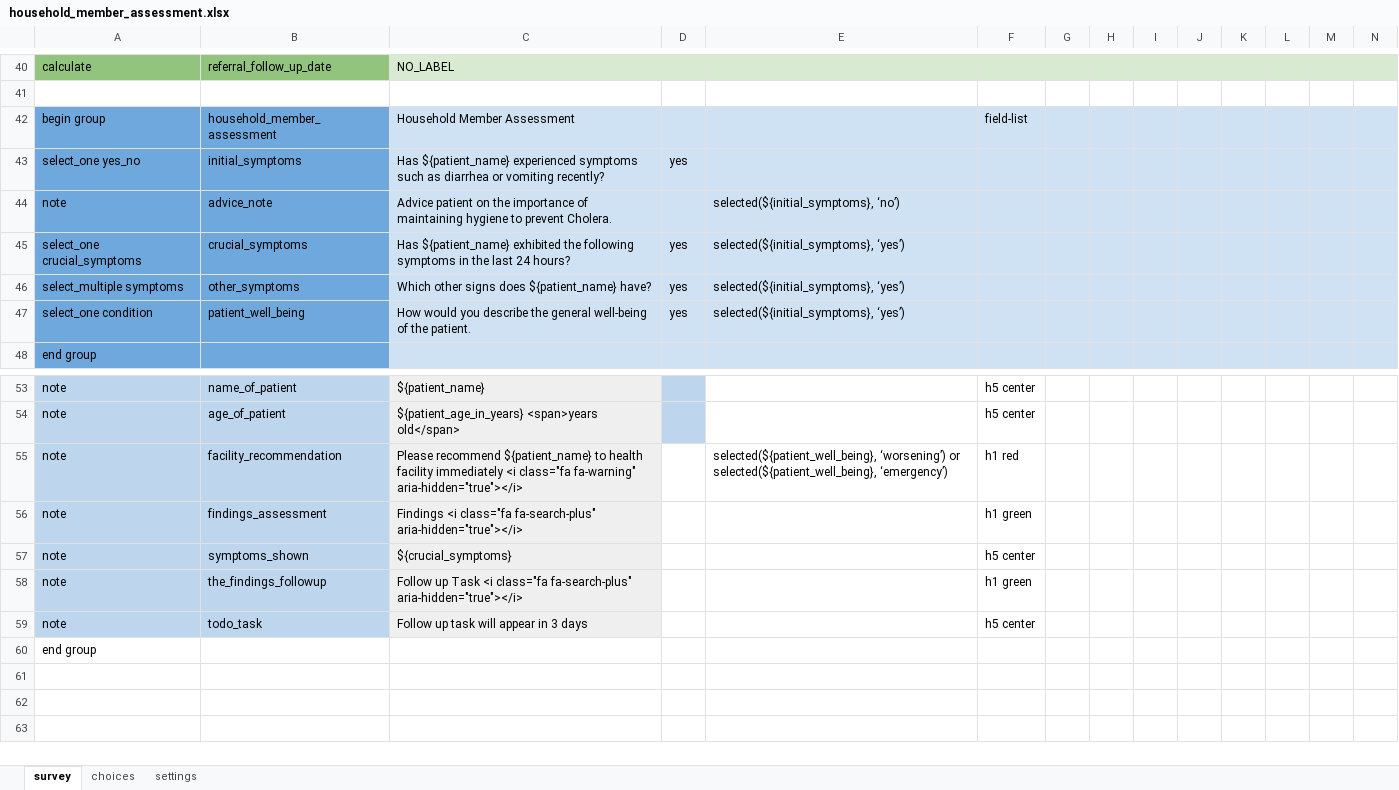
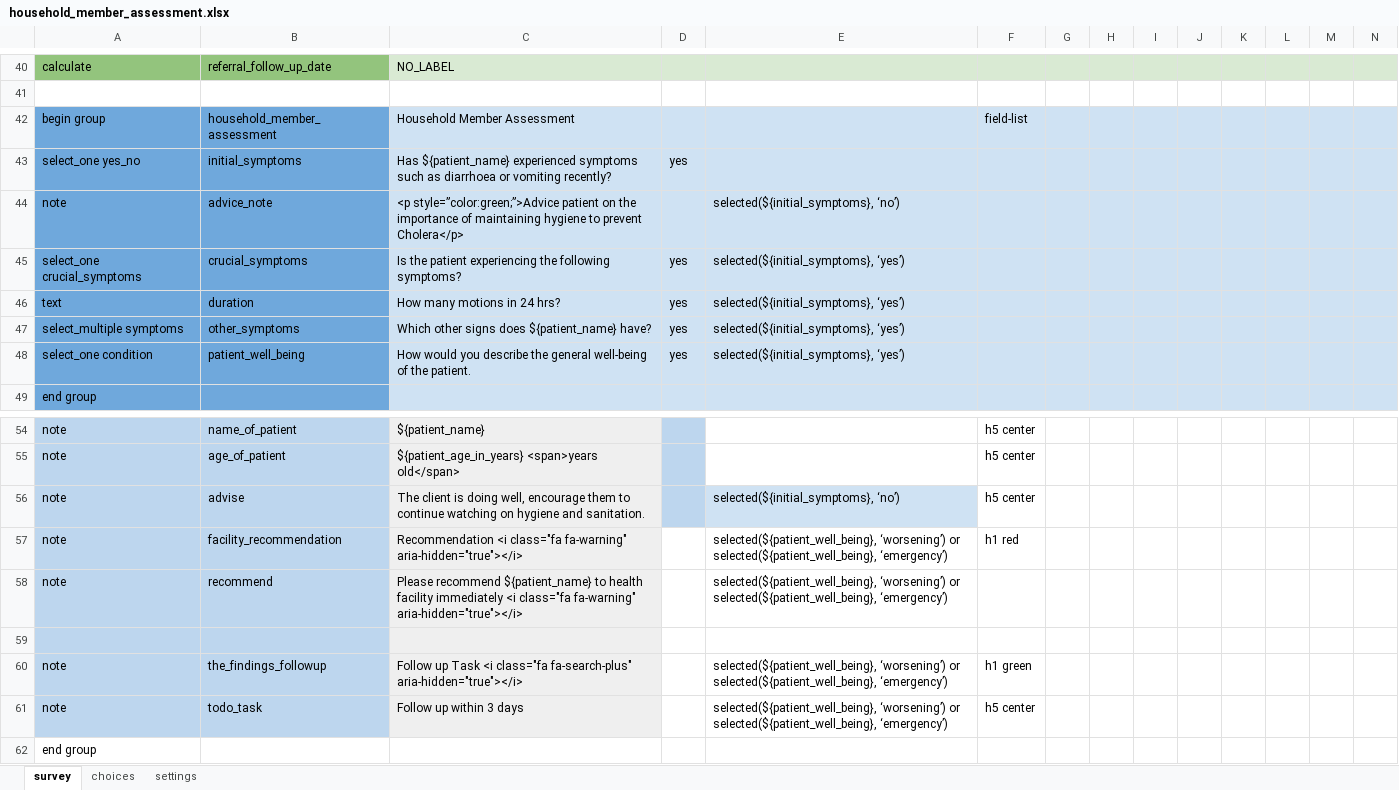
Before and after one commit to Emmanueltech2/commodity-tracker, an Excel workbook: forms/app/household_member_assessment.xlsx, sheet survey, drawn as a sheet; only a part is shown, gaps mark what is left out; values as stored, in another font and other column widths than the file's, no borders; removed rows and columns are numbered as before the commit, all else as after; rows hold the shown columns only; the diff names each change by its address in the sheet, - before the commit and + after, or states it on an @@ line.

```diff
--- a/forms/app/household_member_assessment.xlsx (sheet survey)
+++ b/forms/app/household_member_assessment.xlsx (sheet survey)
-C43: …such as diarrhea or vomiting…
+C43: …such as diarrhoea or vomiting…
-C44: Advice patient on the importance of maintaining hygiene to prevent Cholera.
+C44: <p style=”color:green;”>Advice patient on the importance of maintaining hygiene to prevent Cholera</p>
-C45: Has ${patient_name} exhibited the following symptoms in the last 24 hours?
+C45: Is the patient experiencing the following symptoms?
+row 46: text | duration | How many motions in 24 hrs? | yes | selected(${initial_symptoms}, ‘yes’)
+row 56: note | advise | The client is doing well, encourage them to continue watching on hygiene and sanitation. |  | selected(${initial_symptoms}, ‘no’) | h5 center
-C57: Please recommend ${patient_name} to health facility immediately <i class="fa…
+C57: Recommendation <i class="fa…
-row 56: note | findings_assessment | Findings <i class="fa fa-search-plus" aria-hidden="true"></i> |  |  | h1 green
+row 58: note | recommend | Please recommend ${patient_name} to health facility immediately <i class="fa fa-warning" aria-hidden="true"></i> |  | selected(${patient_well_being}, ‘worsening’) or selected(${patient_well_being}, ‘emergency’)
-row 59: note | symptoms_shown | ${crucial_symptoms} |  |  | h5 center
+row 59: (empty)
-E60:E61: (empty)
+E60:E61: selected(${patient_well_being}, ‘worsening’) or selected(${patient_well_being}, ‘emergency’)
-C61: Follow up task will appear in 3 days
+C61: Follow up within 3 days
```
Also changed, not shown: sheet choices, sheet settings, forms/app/cholera_suspicion_follow_up.xlsx, forms/contact/area_health_facility-create.xlsx, 35 other files.
